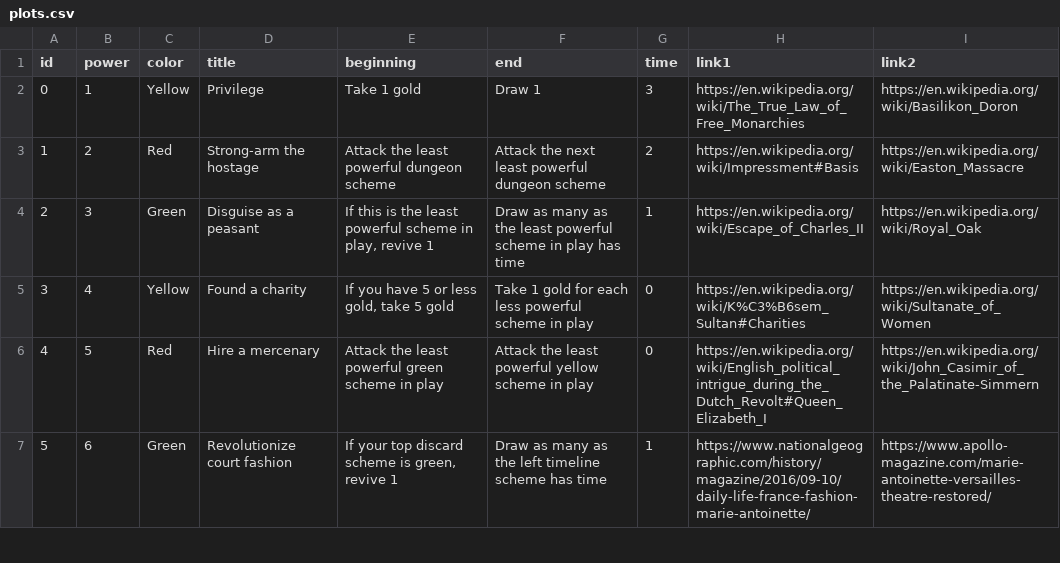
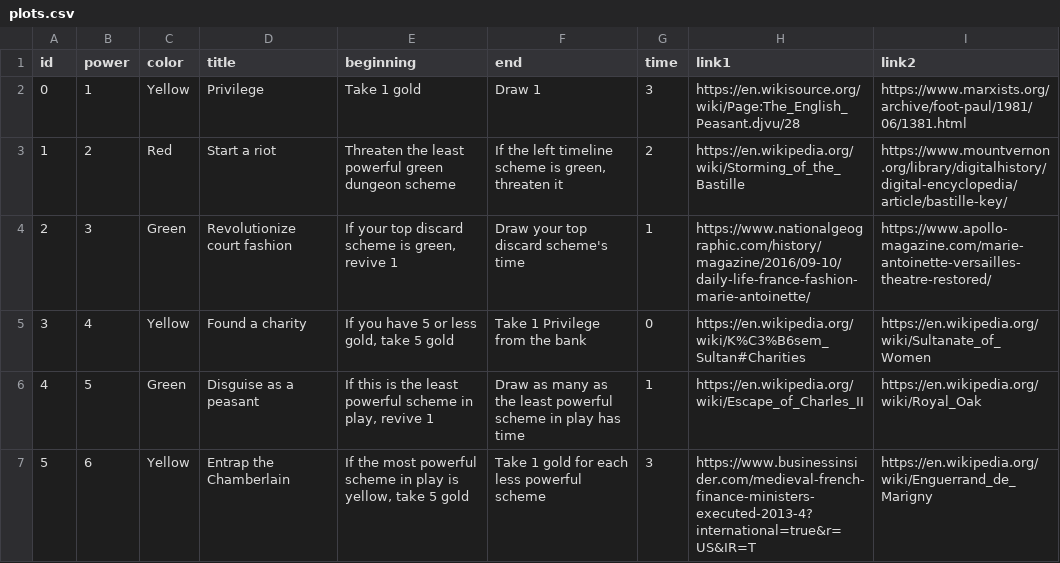
Before and after one commit to davidystephenson/empress, a CSV file: plots.csv, drawn as a sheet; only a part is shown; the diff covers the shown part only.

```diff
--- a/plots.csv
+++ b/plots.csv
@@ -1,7 +1,7 @@
 id,power,color,title,beginning,end,time,link1,link2
-0,1,Yellow,Privilege,Take 1 gold,Draw 1,3,https://en.wikipedia.org/wiki/The_True_Law_of_Free_Monarchies,https://en.wikipedia.org/wiki/Basilikon_Doron
-1,2,Red,Strong-arm the hostage,Attack the least powerful dungeon scheme,Attack the next least powerful dungeon scheme,2,https://en.wikipedia.org/wiki/Impressment#Basis,https://en.wikipedia.org/wiki/Easton_Massacre
-2,3,Green,Disguise as a peasant,"If this is the least powerful scheme in play, revive 1",Draw as many as the least powerful scheme in play has time,1,https://en.wikipedia.org/wiki/Escape_of_Charles_II,https://en.wikipedia.org/wiki/Royal_Oak
-3,4,Yellow,Found a charity,"If you have 5 or less gold, take 5 gold",Take 1 gold for each less powerful scheme in play,0,https://en.wikipedia.org/wiki/K%C3%B6sem_Sultan#Charities,https://en.wikipedia.org/wiki/Sultanate_of_Women
-4,5,Red,Hire a mercenary,Attack the least powerful green scheme in play,Attack the least powerful yellow scheme in play,0,https://en.wikipedia.org/wiki/English_political_intrigue_during_the_Dutch_Revolt#Queen_Elizabeth_I,https://en.wikipedia.org/wiki/John_Casimir_of_the_Palatinate-Simmern
-5,6,Green,Revolutionize court fashion,"If your top discard scheme is green, revive 1",Draw as many as the left timeline scheme has time,1,https://www.nationalgeographic.com/history/magazine/2016/09-10/daily-life-france-fashion-marie-antoinette/,https://www.apollo-magazine.com/marie-antoinette-versailles-theatre-restored/
+0,1,Yellow,Privilege,Take 1 gold,Draw 1,3,https://en.wikisource.org/wiki/Page:The_English_Peasant.djvu/28,https://www.marxists.org/archive/foot-paul/1981/06/1381.html
+1,2,Red,Start a riot,Threaten the least powerful green dungeon scheme,"If the left timeline scheme is green, threaten it",2,https://en.wikipedia.org/wiki/Storming_of_the_Bastille,https://www.mountvernon.org/library/digitalhistory/digital-encyclopedia/article/bastille-key/
+2,3,Green,Revolutionize court fashion,"If your top discard scheme is green, revive 1",Draw your top discard scheme's time,1,https://www.nationalgeographic.com/history/magazine/2016/09-10/daily-life-france-fashion-marie-antoinette/,https://www.apollo-magazine.com/marie-antoinette-versailles-theatre-restored/
+3,4,Yellow,Found a charity,"If you have 5 or less gold, take 5 gold",Take 1 Privilege from the bank,0,https://en.wikipedia.org/wiki/K%C3%B6sem_Sultan#Charities,https://en.wikipedia.org/wiki/Sultanate_of_Women
+4,5,Green,Disguise as a peasant,"If this is the least powerful scheme in play, revive 1",Draw as many as the least powerful scheme in play has time,1,https://en.wikipedia.org/wiki/Escape_of_Charles_II,https://en.wikipedia.org/wiki/Royal_Oak
+5,6,Yellow,Entrap the Chamberlain,"If the most powerful scheme in play is yellow, take 5 gold",Take 1 gold for each less powerful scheme,3,https://www.businessinsider.com/medieval-french-finance-ministers-executed-2013-4?international=true&r=US&IR=T,https://en.wikipedia.org/wiki/Enguerrand_de_Marigny
```
Also changed, not shown: 92 edited cells elsewhere in this file, 1 other file.
